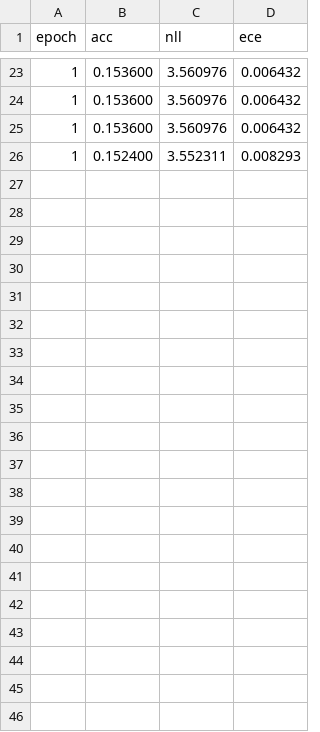
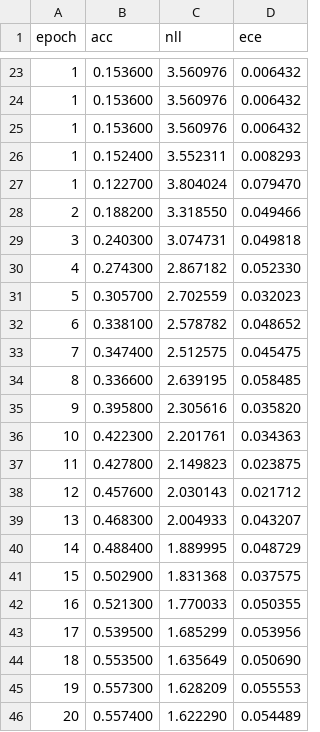
Before and after one commit to Pseudonymous-gdy/Deep-Learning-Project, a CSV file: bayes-moe/runs/cifar100-resnet18-moe/results.csv, drawn as a sheet; only a part is shown, gaps mark what is left out.

```diff
--- a/bayes-moe/runs/cifar100-resnet18-moe/results.csv
+++ b/bayes-moe/runs/cifar100-resnet18-moe/results.csv
@@ -26 +26,21 @@ epoch,acc,nll,ece
 1,0.152400,3.552311,0.008293
+1,0.122700,3.804024,0.079470
+2,0.188200,3.318550,0.049466
+3,0.240300,3.074731,0.049818
+4,0.274300,2.867182,0.052330
+5,0.305700,2.702559,0.032023
+6,0.338100,2.578782,0.048652
+7,0.347400,2.512575,0.045475
+8,0.336600,2.639195,0.058485
+9,0.395800,2.305616,0.035820
+10,0.422300,2.201761,0.034363
+11,0.427800,2.149823,0.023875
+12,0.457600,2.030143,0.021712
+13,0.468300,2.004933,0.043207
+14,0.488400,1.889995,0.048729
+15,0.502900,1.831368,0.037575
+16,0.521300,1.770033,0.050355
+17,0.539500,1.685299,0.053956
+18,0.553500,1.635649,0.050690
+19,0.557300,1.628209,0.055553
+20,0.557400,1.622290,0.054489
```
Also changed, not shown: 5 other files.
